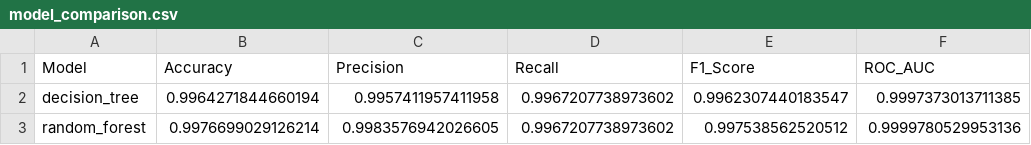
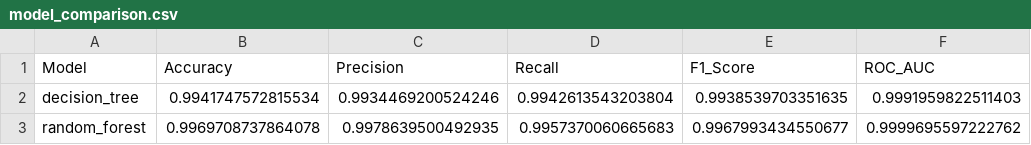
Before and after one commit to gatlarakesh71-dotcom/Customer-Churn-Prediction, a CSV file: output/model_comparison.csv, drawn as a sheet.

```diff
--- a/output/model_comparison.csv
+++ b/output/model_comparison.csv
@@ -1,3 +1,3 @@
 Model,Accuracy,Precision,Recall,F1_Score,ROC_AUC
-decision_tree,0.9964271844660194,0.9957411957411958,0.9967207738973602,0.9962307440183547,0.9997373013711385
-random_forest,0.9976699029126214,0.9983576942026605,0.9967207738973602,0.997538562520512,0.9999780529953136
+decision_tree,0.9941747572815534,0.9934469200524246,0.9942613543203804,0.9938539703351635,0.9991959822511403
+random_forest,0.9969708737864078,0.9978639500492935,0.9957370060665683,0.9967993434550677,0.9999695597222762
```
Also changed, not shown: output/machine_learning/decision_tree_feature_importance.csv, output/machine_learning/decision_tree_metrics.csv, 16 other files.
